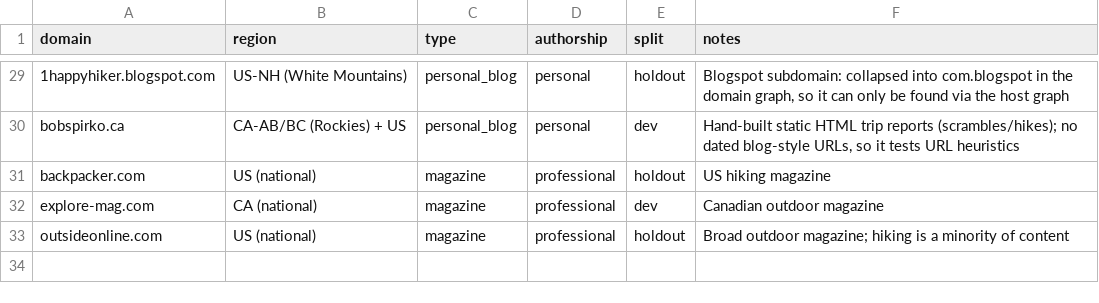
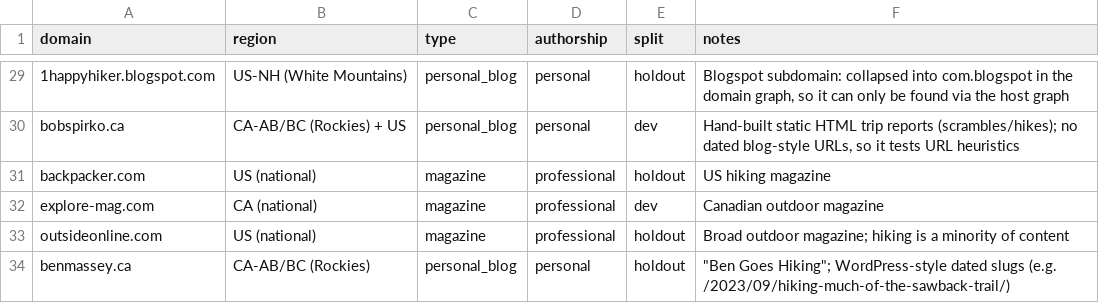
Before and after one commit to hikeratlas/cc-crawler, a CSV file: data/eval/known_blogs.csv, drawn as a sheet; only a part is shown, gaps mark what is left out; the diff names each change by its address in the sheet, - before the commit and + after, or states it on an @@ line.

```diff
--- a/data/eval/known_blogs.csv
+++ b/data/eval/known_blogs.csv
+row 34: benmassey.ca | CA-AB/BC (Rockies) | personal_blog | personal | holdout | "Ben Goes Hiking"; WordPress-style dated slugs (e.g. /2023/09/hiking-much-of-the-sawback-trail/)
```
Also changed, not shown: data/reports/graph_presence_cc-main-2026-jul-aug-sep.csv.
